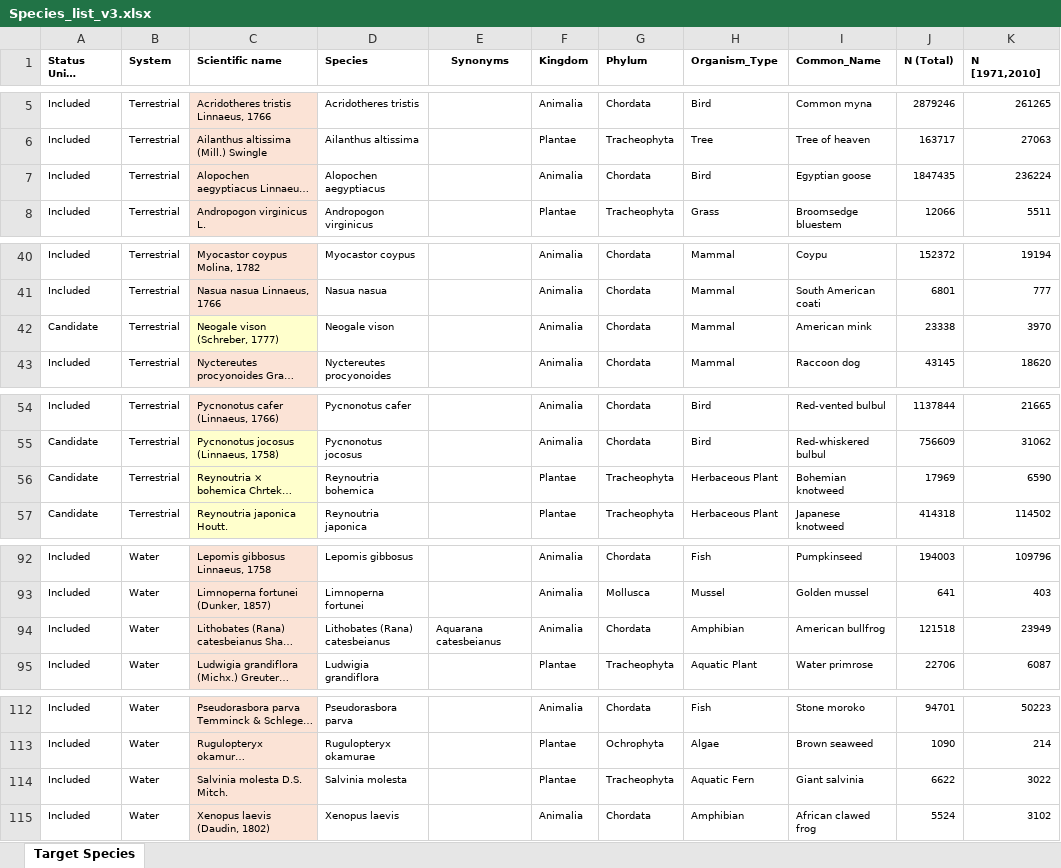
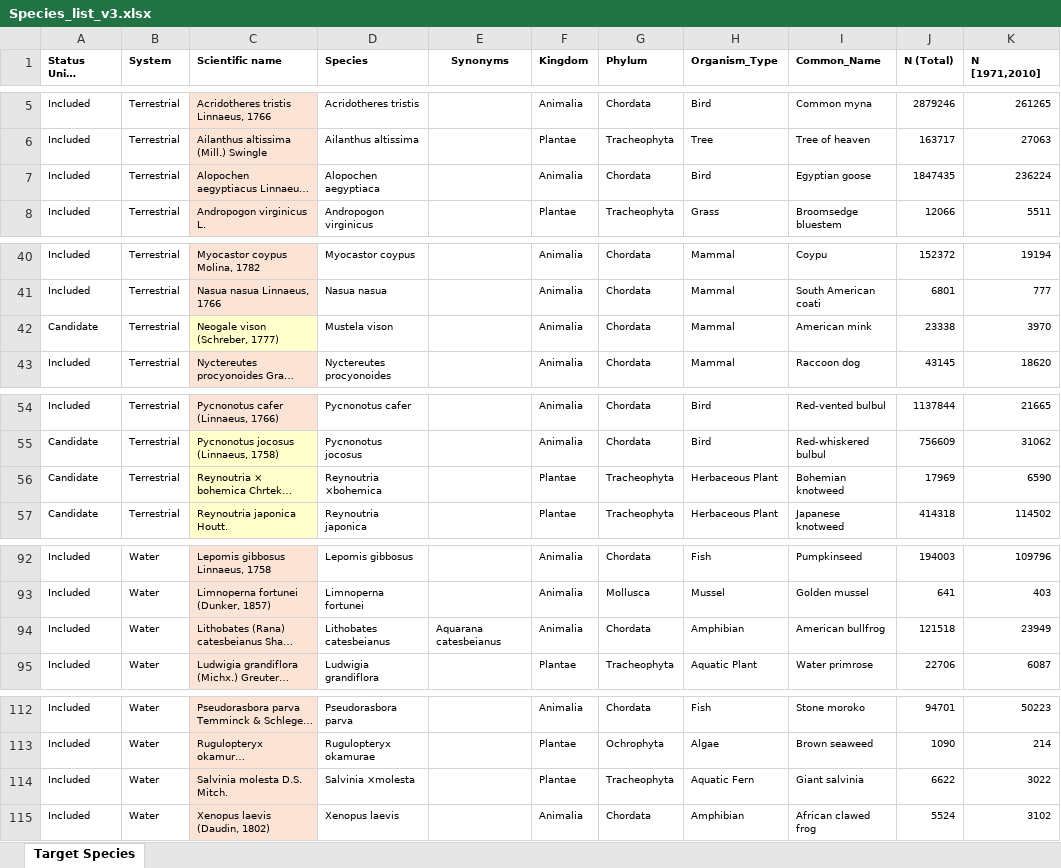
Before and after one commit to OneSTOP-CIBIO/Data, an Excel workbook: Species_list_v3.xlsx, sheet Target Species, drawn as a sheet; only a part is shown, gaps mark what is left out; long unchanged cells end in …; values as stored, in another font and other column widths than the file's, no borders; the diff names each change by its address in the sheet, - before the commit and + after, or states it on an @@ line.

Commit message:
Corrected species names to GBIF backbone: Alopochen aegyptiacus # Alopochen aegyptiaca Neogale vison # Mustela vison Reynoutria bohemica # Reynoutria ×bohemica Lithobates (Rana) catesbeianus # Lithobates catesbeianus Salvinia molesta) # Salvinia ×molesta

```diff
--- a/Species_list_v3.xlsx (sheet Target Species)
+++ b/Species_list_v3.xlsx (sheet Target Species)
-D7 (Species): Alopochen aegyptiacus
+D7 (Species): Alopochen aegyptiaca
-D42 (Species): Neogale vison
+D42 (Species): Mustela vison
-D56 (Species): Reynoutria bohemica
+D56 (Species): Reynoutria ×bohemica
-D94 (Species): Lithobates (Rana) catesbeianus
+D94 (Species): Lithobates catesbeianus
-D114 (Species): Salvinia molesta
+D114 (Species): Salvinia ×molesta
```
